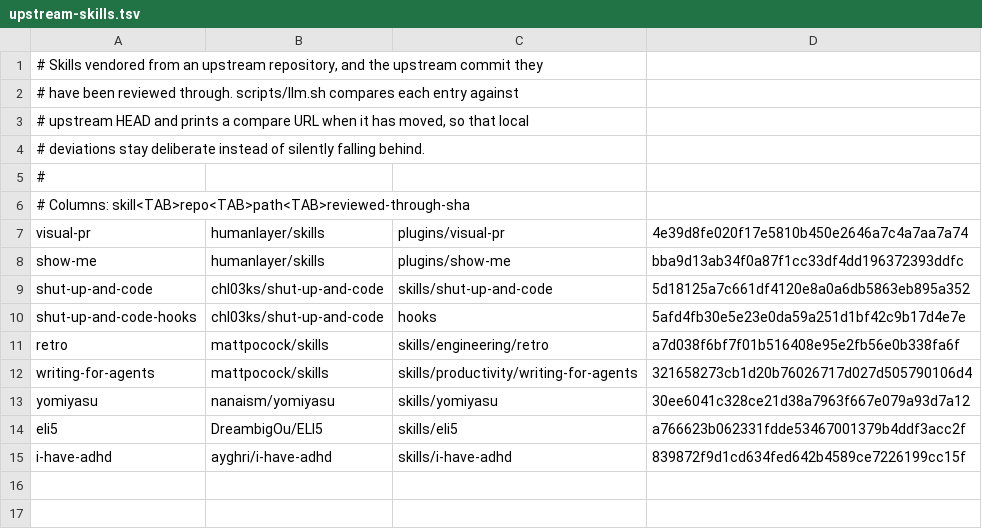
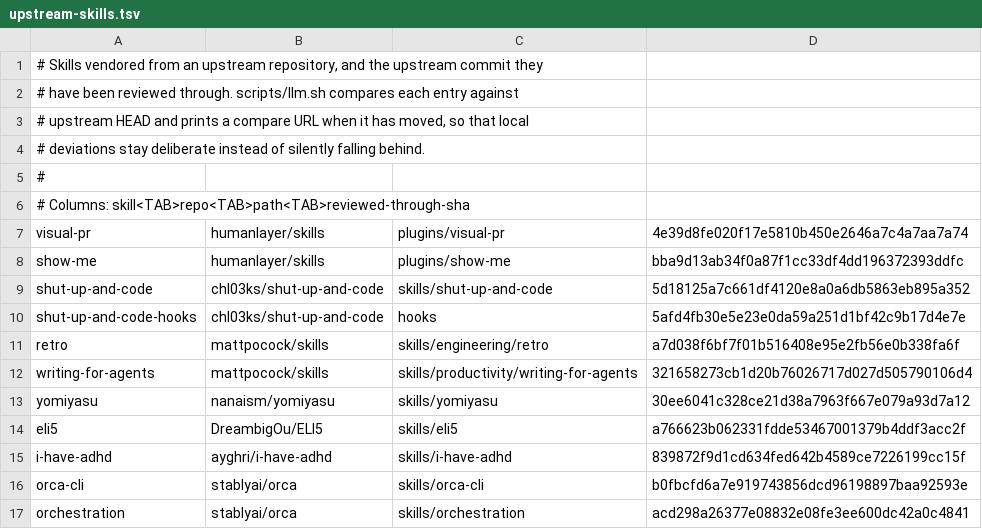
Before and after one commit to Asuforce/dotfiles, a TSV file: llm/upstream-skills.tsv, drawn as a sheet.

```diff
--- a/llm/upstream-skills.tsv
+++ b/llm/upstream-skills.tsv
@@ -15 +15,3 @@ eli5	DreambigOu/ELI5	skills/eli5	a766623b062331fdde53467001379b4ddf3acc2f
 i-have-adhd	ayghri/i-have-adhd	skills/i-have-adhd	839872f9d1cd634fed642b4589ce7226199cc15f
+orca-cli	stablyai/orca	skills/orca-cli	b0fbcfd6a7e919743856dcd96198897baa92593e
+orchestration	stablyai/orca	skills/orchestration	acd298a26377e08832e08fe3ee600dc42a0c4841
```
Also changed, not shown: 6 other files.
